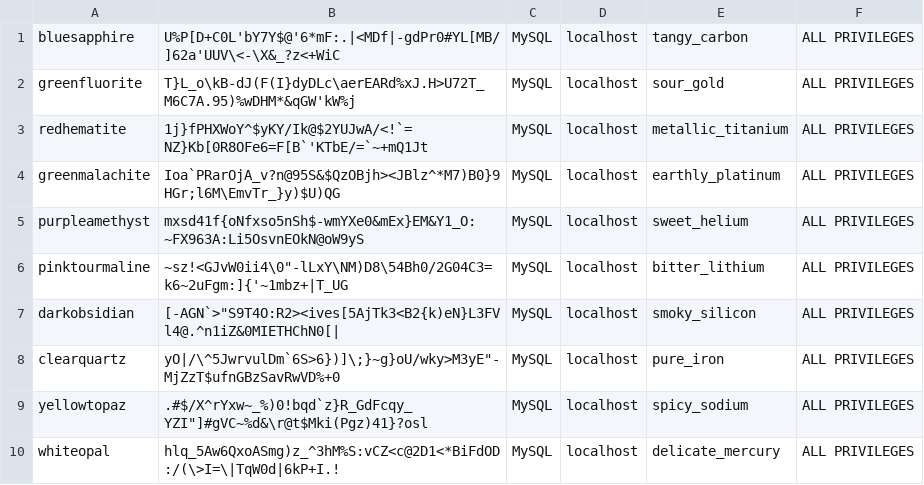
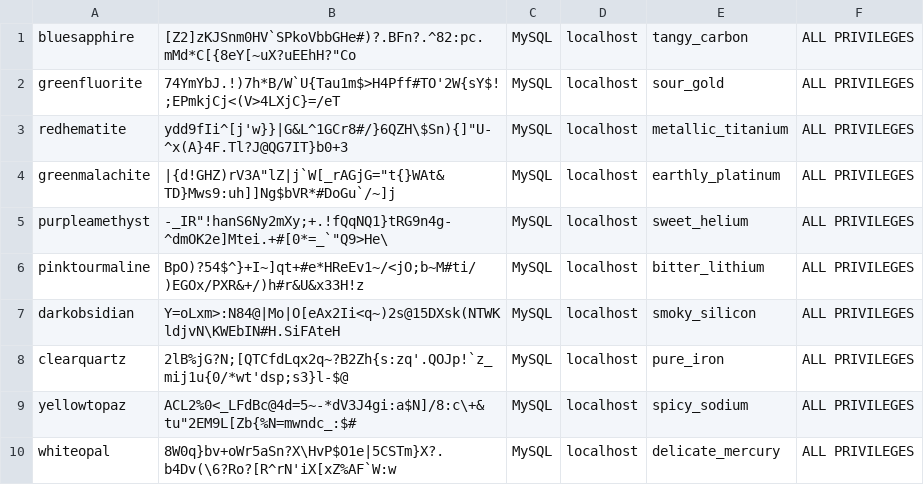
Before and after one commit to javilesm/scripts, a CSV file: Python/users.csv, drawn as a sheet.

Commit message:
Update users.csv

```diff
--- a/Python/users.csv
+++ b/Python/users.csv
@@ -1,10 +1,10 @@
-bluesapphire,U%P[D+C0L'bY7Y$@'6*mF:.|<MDf|-gdPr0#YL[MB/]62a'UUV\<-\X&_?z<+WiC,MySQL,localhost,tangy_carbon,ALL PRIVILEGES
-greenfluorite,T}L_o\kB-dJ(F(I}dyDLc\aerEARd%xJ.H>U72T_M6C7A.95)%wDHM*&qGW'kW%j,MySQL,localhost,sour_gold,ALL PRIVILEGES
-redhematite,1j}fPHXWoY^$yKY/Ik@$2YUJwA/<!`=NZ}Kb[0R8OFe6=F[B`'KTbE/=`~+mQ1Jt,MySQL,localhost,metallic_titanium,ALL PRIVILEGES
-greenmalachite,Ioa`PRarOjA_v?n@95S&$QzOBjh><JBlz^*M7)B0}9HGr;l6M\EmvTr_}y)$U)QG,MySQL,localhost,earthly_platinum,ALL PRIVILEGES
-purpleamethyst,mxsd41f{oNfxso5nSh$-wmYXe0&mEx}EM&Y1_O:~FX963A:Li5OsvnEOkN@oW9yS,MySQL,localhost,sweet_helium,ALL PRIVILEGES
-pinktourmaline,~sz!<GJvW0ii4\0"-lLxY\NM)D8\54Bh0/2G04C3=k6~2uFgm:]{'~1mbz+|T_UG,MySQL,localhost,bitter_lithium,ALL PRIVILEGES
-darkobsidian,[-AGN`>"S9T4O:R2><ives[5AjTk3<B2{k)eN}L3FVl4@.^n1iZ&0MIETHChN0[|,MySQL,localhost,smoky_silicon,ALL PRIVILEGES
-clearquartz,yO|/\^5JwrvulDm`6S>6})]\;}~g}oU/wky>M3yE"-MjZzT$ufnGBzSavRwVD%+0,MySQL,localhost,pure_iron,ALL PRIVILEGES
-yellowtopaz,.#$/X^rYxw~_%)0!bqd`z}R_GdFcqy_YZI"]#gVC~%d&\r@t$Mki(Pgz)41}?osl,MySQL,localhost,spicy_sodium,ALL PRIVILEGES
-whiteopal,hlq_5Aw6QxoASmg)z_^3hM%S:vCZ<c@2D1<*BiFdOD:/(\>I=\|TqW0d|6kP+I.!,MySQL,localhost,delicate_mercury,ALL PRIVILEGES
+bluesapphire,[Z2]zKJSnm0HV`SPkoVbbGHe#)?.BFn?.^82:pc.mMd*C[{8eY[~uX?uEEhH?"Co,MySQL,localhost,tangy_carbon,ALL PRIVILEGES
+greenfluorite,74YmYbJ.!)7h*B/W`U{Tau1m$>H4Pff#TO'2W{sY$!;EPmkjCj<(V>4LXjC}=/eT,MySQL,localhost,sour_gold,ALL PRIVILEGES
+redhematite,ydd9fIi^[j'w}}|G&L^1GCr8#/}6QZH\$Sn){]"U-^x(A}4F.Tl?J@QG7IT}b0+3,MySQL,localhost,metallic_titanium,ALL PRIVILEGES
+greenmalachite,|{d!GHZ)rV3A"lZ|j`W[_rAGjG="t{}WAt&TD}Mws9:uh]]Ng$bVR*#DoGu`/~]j,MySQL,localhost,earthly_platinum,ALL PRIVILEGES
+purpleamethyst,-_IR"!hanS6Ny2mXy;+.!fQqNQ1}tRG9n4g-^dmOK2e]Mtei.+#[0*=_`"Q9>He\,MySQL,localhost,sweet_helium,ALL PRIVILEGES
+pinktourmaline,BpO)?54$^}+I~]qt+#e*HReEv1~/<jO;b~M#ti/)EGOx/PXR&+/)h#r&U&x33H!z,MySQL,localhost,bitter_lithium,ALL PRIVILEGES
+darkobsidian,Y=oLxm>:N84@|Mo|O[eAx2Ii<q~)2s@15DXsk(NTWKldjvN\KWEbIN#H.SiFAteH,MySQL,localhost,smoky_silicon,ALL PRIVILEGES
+clearquartz,2lB%jG?N;[QTCfdLqx2q~?B2Zh{s:zq'.QOJp!`z_mij1u{0/*wt'dsp;s3}l-$@,MySQL,localhost,pure_iron,ALL PRIVILEGES
+yellowtopaz,ACL2%0<_LFdBc@4d=5~-*dV3J4gi:a$N]/8:c\+&tu"2EM9L[Zb{%N=mwndc_:$#,MySQL,localhost,spicy_sodium,ALL PRIVILEGES
+whiteopal,8W0q}bv+oWr5aSn?X\HvP$O1e|5CSTm}X?.b4Dv(\6?Ro?[R^rN'iX[xZ%AF`W:w,MySQL,localhost,delicate_mercury,ALL PRIVILEGES
```
